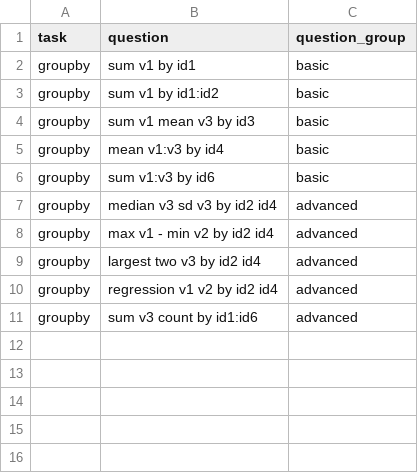
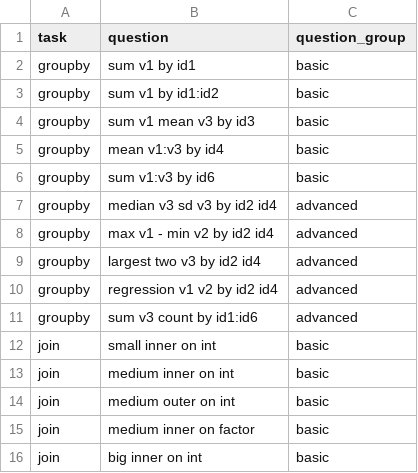
Before and after one commit to h2oai/db-benchmark, a CSV file: questions.csv, drawn as a sheet.

Commit message:
join task, 3 solutions

```diff
--- a/questions.csv
+++ b/questions.csv
@@ -11 +11,6 @@ groupby,regression v1 v2 by id2 id4,advanced
 groupby,sum v3 count by id1:id6,advanced
+join,small inner on int,basic
+join,medium inner on int,basic
+join,medium outer on int,basic
+join,medium inner on factor,basic
+join,big inner on int,basic
```
Also changed, not shown: data.csv, 8 other files.
